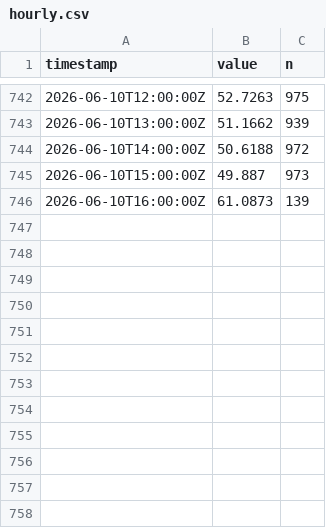
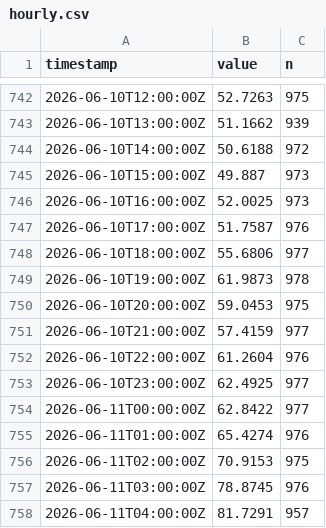
Before and after one commit to alkisgt/esn-1-observatory, a CSV file: hourly.csv, drawn as a sheet; only a part is shown, gaps mark what is left out.

```diff
--- a/hourly.csv
+++ b/hourly.csv
@@ -745,2 +745,14 @@ timestamp,value,n
 2026-06-10T15:00:00Z,49.887,973
-2026-06-10T16:00:00Z,61.0873,139
+2026-06-10T16:00:00Z,52.0025,973
+2026-06-10T17:00:00Z,51.7587,976
+2026-06-10T18:00:00Z,55.6806,977
+2026-06-10T19:00:00Z,61.9873,978
+2026-06-10T20:00:00Z,59.0453,975
+2026-06-10T21:00:00Z,57.4159,977
+2026-06-10T22:00:00Z,61.2604,976
+2026-06-10T23:00:00Z,62.4925,977
+2026-06-11T00:00:00Z,62.8422,977
+2026-06-11T01:00:00Z,65.4274,976
+2026-06-11T02:00:00Z,70.9153,975
+2026-06-11T03:00:00Z,78.8745,976
+2026-06-11T04:00:00Z,81.7291,957
```
